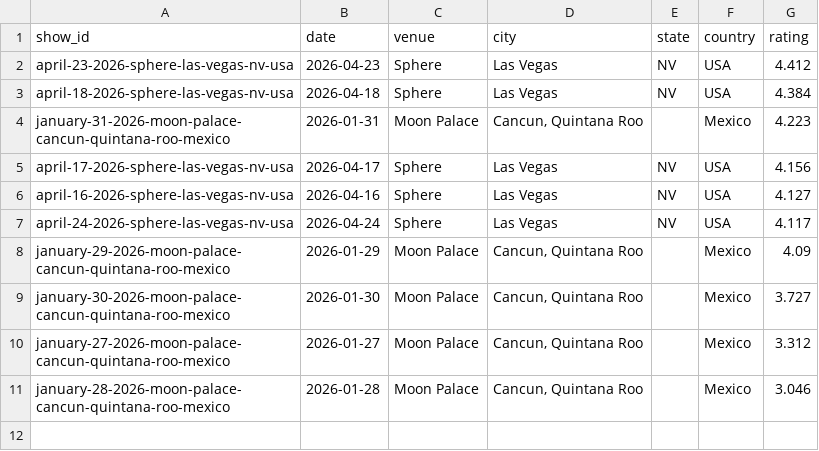
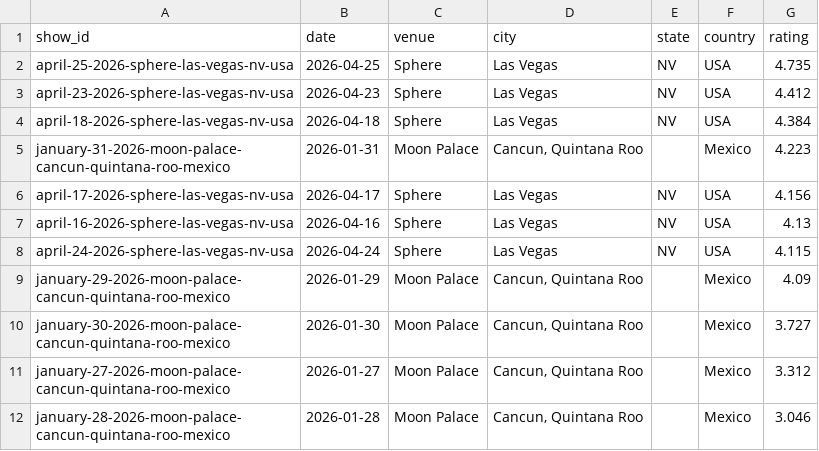
Before and after one commit to mguterl/phish.net-ratings, a CSV file: data/csv/ratings_2026.csv, drawn as a sheet.

```diff
--- a/data/csv/ratings_2026.csv
+++ b/data/csv/ratings_2026.csv
@@ -1,2 +1,3 @@
 show_id,date,venue,city,state,country,rating
+april-25-2026-sphere-las-vegas-nv-usa,2026-04-25,Sphere,Las Vegas,NV,USA,4.735
 april-23-2026-sphere-las-vegas-nv-usa,2026-04-23,Sphere,Las Vegas,NV,USA,4.412
@@ -5,4 +6,4 @@ january-31-2026-moon-palace-cancun-quintana-roo-mexico,2026-01-31,Moon Palace,"C
 april-17-2026-sphere-las-vegas-nv-usa,2026-04-17,Sphere,Las Vegas,NV,USA,4.156
-april-16-2026-sphere-las-vegas-nv-usa,2026-04-16,Sphere,Las Vegas,NV,USA,4.127
-april-24-2026-sphere-las-vegas-nv-usa,2026-04-24,Sphere,Las Vegas,NV,USA,4.117
+april-16-2026-sphere-las-vegas-nv-usa,2026-04-16,Sphere,Las Vegas,NV,USA,4.13
+april-24-2026-sphere-las-vegas-nv-usa,2026-04-24,Sphere,Las Vegas,NV,USA,4.115
 january-29-2026-moon-palace-cancun-quintana-roo-mexico,2026-01-29,Moon Palace,"Cancun, Quintana Roo",,Mexico,4.09
```
